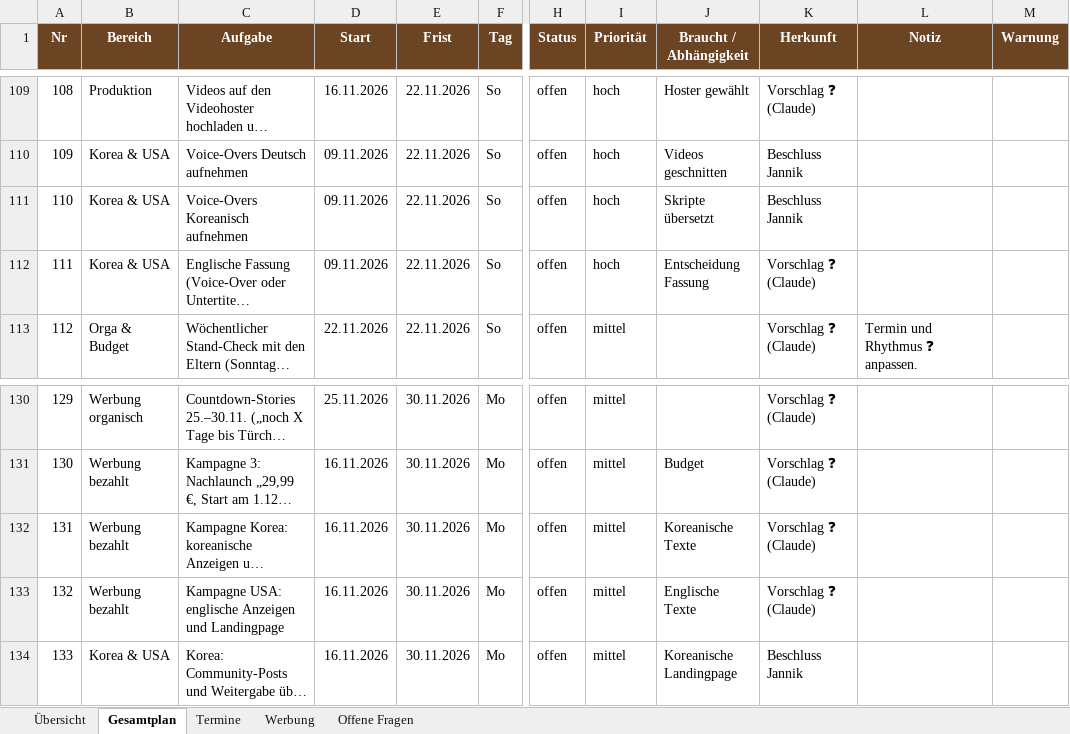
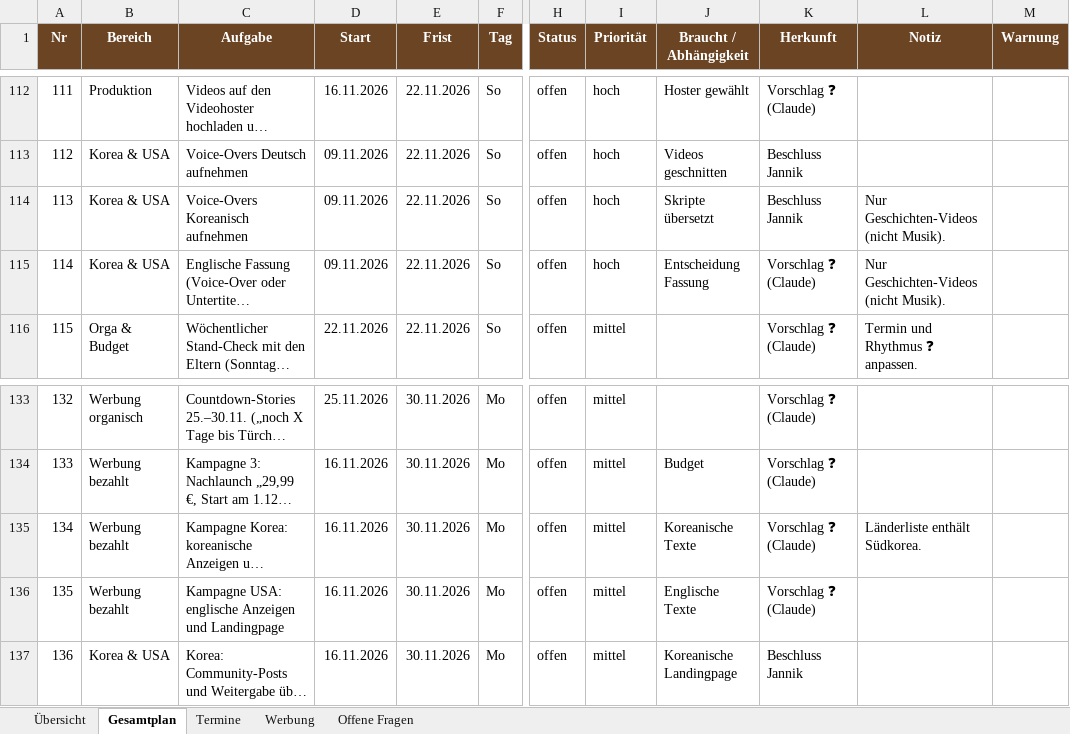
Before and after one commit to Jackmorris84/CLAUDE, an Excel workbook: 10_Aufbereitet/Adventskalender-Gesamtplan.xlsx, sheet Gesamtplan, drawn as a sheet; only a part is shown, gaps mark what is left out; long unchanged cells end in …; values as stored, in another font and other column widths than the file's, no borders; charts and pictures and conditional formats not drawn; addresses are those after the commit; the diff covers the shown part only; the diff names each change by its address in the sheet, - before the commit and + after, or states it on an @@ line.

```diff
--- a/10_Aufbereitet/Adventskalender-Gesamtplan.xlsx (sheet Gesamtplan)
+++ b/10_Aufbereitet/Adventskalender-Gesamtplan.xlsx (sheet Gesamtplan)
@@ column A (Nr) renumbered from row 16 down @@
-L114:L115 (Notiz): (empty)
+L114:L115 (Notiz): Nur Geschichten-Videos (nicht Musik).
-L135 (Notiz): (empty)
+L135 (Notiz): Länderliste enthält Südkorea.
```
Also changed, not shown: 3 added rows and 27 edited cells elsewhere in this sheet, sheet Übersicht, sheet Offene Fragen, formulas that keep their value, 8 other files.
